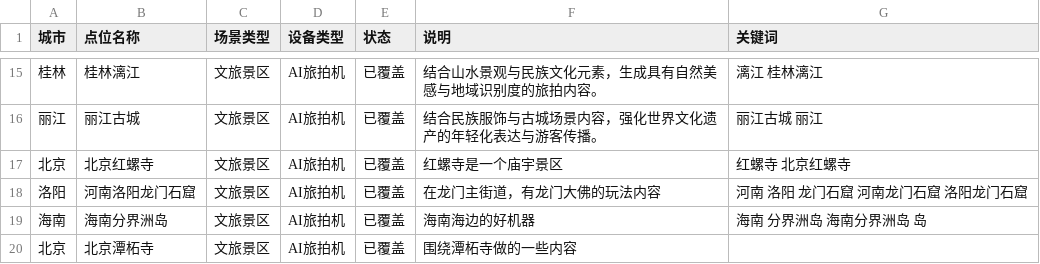
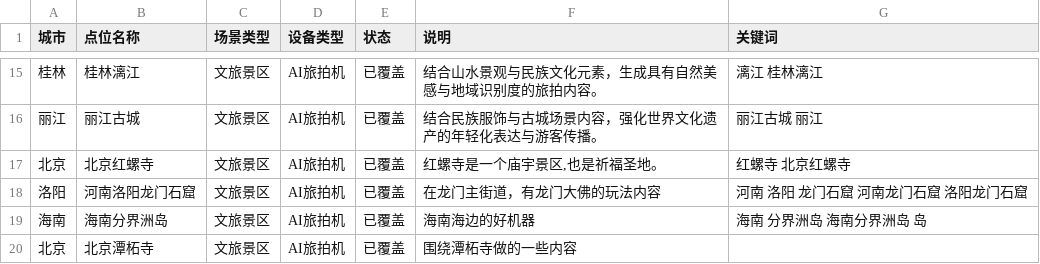
Before and after one commit to ZhangJim/tianxiang-website, a CSV file: public/data/travel-photo-locations.csv, drawn as a sheet; only a part is shown, gaps mark what is left out.

```diff
--- a/public/data/travel-photo-locations.csv
+++ b/public/data/travel-photo-locations.csv
@@ -16,3 +16,3 @@
 "丽江","丽江古城","文旅景区","AI旅拍机","已覆盖","结合民族服饰与古城场景内容，强化世界文化遗产的年轻化表达与游客传播。","丽江古城 丽江"
-"北京","北京红螺寺","文旅景区","AI旅拍机","已覆盖","红螺寺是一个庙宇景区","红螺寺 北京红螺寺"
+"北京","北京红螺寺","文旅景区","AI旅拍机","已覆盖","红螺寺是一个庙宇景区,也是祈福圣地。","红螺寺 北京红螺寺"
 "洛阳","河南洛阳龙门石窟","文旅景区","AI旅拍机","已覆盖","在龙门主街道，有龙门大佛的玩法内容","河南 洛阳 龙门石窟 河南龙门石窟 洛阳龙门石窟"
```
Also changed, not shown: 10 other files.
